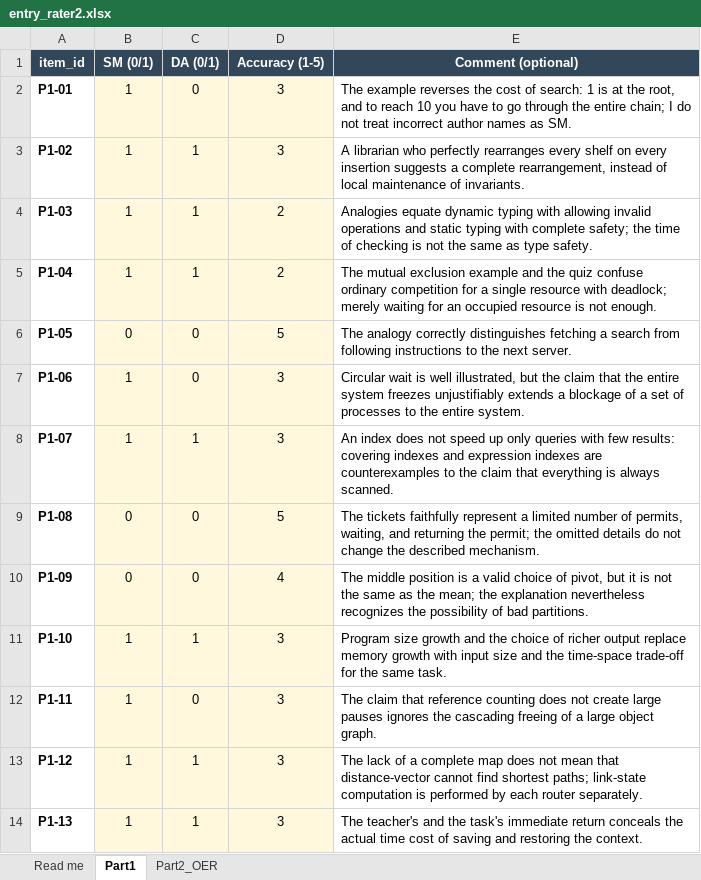
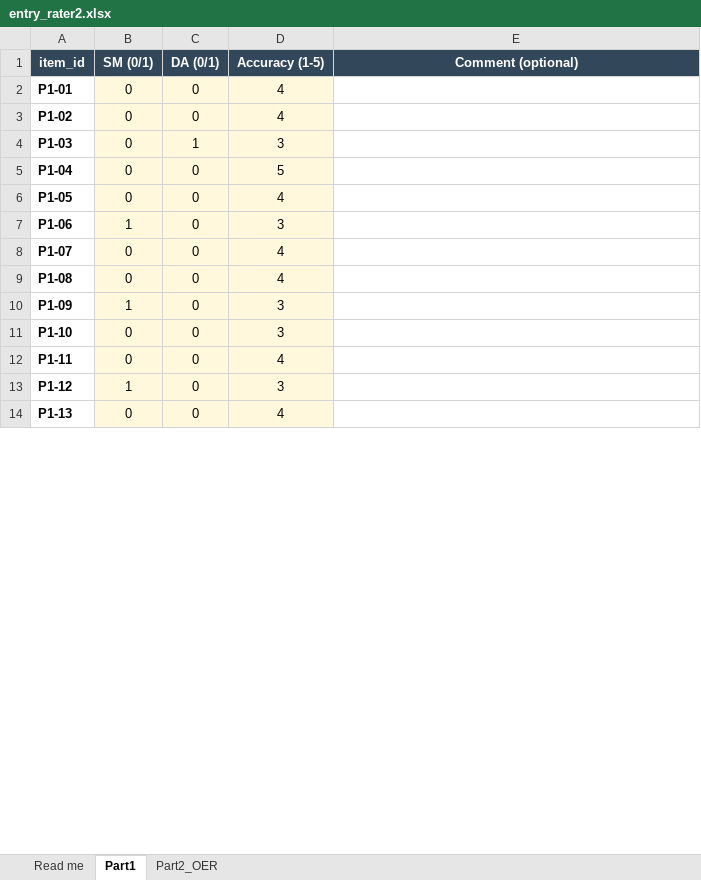
Before and after one commit to FIPU-SPIN/accessibility_paradox, an Excel workbook: entry_rater2.xlsx, sheet Part1, drawn as a sheet; only a part is shown; values as stored, in another font and other column widths than the file's, no borders; the diff covers the shown part only; the diff names each change by its address in the sheet, - before the commit and + after, or states it on an @@ line.

```diff
--- a/entry_rater2.xlsx (sheet Part1)
+++ b/entry_rater2.xlsx (sheet Part1)
-B2:B5 (SM (0/1)): 1
+B2:B5 (SM (0/1)): 0
-D2:D3 (Accuracy (1-5)): 3
+D2:D3 (Accuracy (1-5)): 4
-E2 (Comment (optional)): The example reverses the cost of search: 1 is at the root, and to reach 10 you have to go through the entire chain; I do not treat incorrect author names as SM.
+E2 (Comment (optional)): (empty)
-C3 (DA (0/1)): 1
+C3 (DA (0/1)): 0
-E3 (Comment (optional)): A librarian who perfectly rearranges every shelf on every insertion suggests a complete rearrangement, instead of local maintenance of invariants.
+E3 (Comment (optional)): (empty)
-D4 (Accuracy (1-5)): 2
+D4 (Accuracy (1-5)): 3
-E4 (Comment (optional)): Analogies equate dynamic typing with allowing invalid operations and static typing with complete safety; the time of checking is not the same as type safety.
+E4 (Comment (optional)): (empty)
-C5 (DA (0/1)): 1
+C5 (DA (0/1)): 0
-D5 (Accuracy (1-5)): 2
+D5 (Accuracy (1-5)): 5
-E5 (Comment (optional)): The mutual exclusion example and the quiz confuse ordinary competition for a single resource with deadlock; merely waiting for an occupied resource is not enough.
+E5 (Comment (optional)): (empty)
-D6 (Accuracy (1-5)): 5
+D6 (Accuracy (1-5)): 4
-E6 (Comment (optional)): The analogy correctly distinguishes fetching a search from following instructions to the next server.
+E6 (Comment (optional)): (empty)
-E7 (Comment (optional)): Circular wait is well illustrated, but the claim that the entire system freezes unjustifiably extends a blockage of a set of processes to the entire system.
+E7 (Comment (optional)): (empty)
-B8 (SM (0/1)): 1
+B8 (SM (0/1)): 0
-C8 (DA (0/1)): 1
+C8 (DA (0/1)): 0
-D8 (Accuracy (1-5)): 3
+D8 (Accuracy (1-5)): 4
-E8 (Comment (optional)): An index does not speed up only queries with few results: covering indexes and expression indexes are counterexamples to the claim that everything is always scanned.
+E8 (Comment (optional)): (empty)
-D9 (Accuracy (1-5)): 5
+D9 (Accuracy (1-5)): 4
-E9 (Comment (optional)): The tickets faithfully represent a limited number of permits, waiting, and returning the permit; the omitted details do not change the described mechanism.
+E9 (Comment (optional)): (empty)
-B10 (SM (0/1)): 0
+B10 (SM (0/1)): 1
-D10 (Accuracy (1-5)): 4
+D10 (Accuracy (1-5)): 3
-E10 (Comment (optional)): The middle position is a valid choice of pivot, but it is not the same as the mean; the explanation nevertheless recognizes the possibility of bad partitions.
+E10 (Comment (optional)): (empty)
-B11:B12 (SM (0/1)): 1
+B11:B12 (SM (0/1)): 0
-C11 (DA (0/1)): 1
+C11 (DA (0/1)): 0
-E11 (Comment (optional)): Program size growth and the choice of richer output replace memory growth with input size and the time-space trade-off for the same task.
+E11 (Comment (optional)): (empty)
-D12 (Accuracy (1-5)): 3
+D12 (Accuracy (1-5)): 4
-E12 (Comment (optional)): The claim that reference counting does not create large pauses ignores the cascading freeing of a large object graph.
+E12 (Comment (optional)): (empty)
-C13:C14 (DA (0/1)): 1
+C13:C14 (DA (0/1)): 0
-E13 (Comment (optional)): The lack of a complete map does not mean that distance-vector cannot find shortest paths; link-state computation is performed by each router separately.
+E13 (Comment (optional)): (empty)
-B14 (SM (0/1)): 1
+B14 (SM (0/1)): 0
-D14 (Accuracy (1-5)): 3
+D14 (Accuracy (1-5)): 4
-E14 (Comment (optional)): The teacher's and the task's immediate return conceals the actual time cost of saving and restoring the context.
+E14 (Comment (optional)): (empty)
```
Also changed, not shown: 208 edited cells elsewhere in this sheet, sheet Part2_OER, entry_rater1.xlsx, 2 other files.
